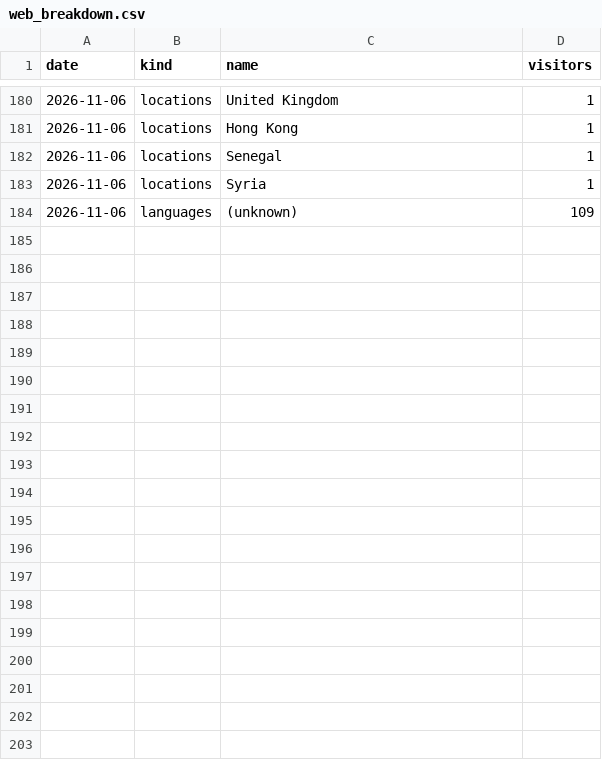
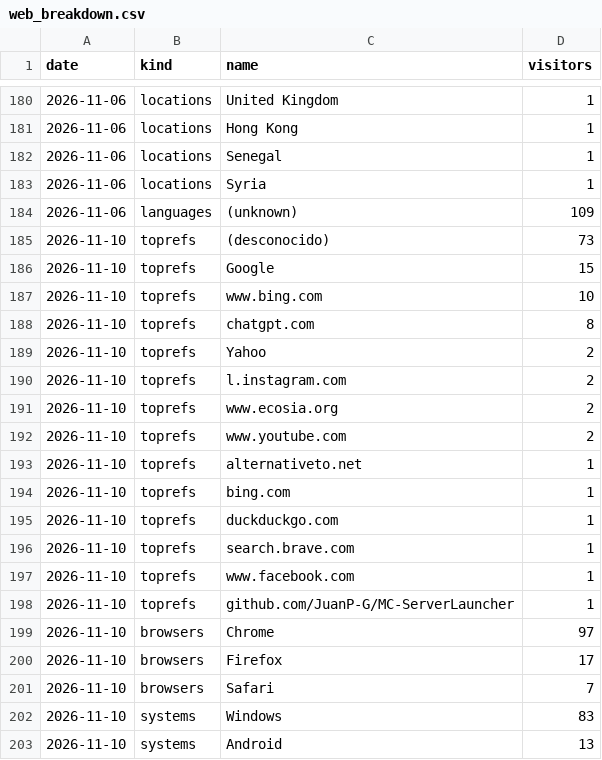
Before and after one commit to JuanP-G/MC-ServerLauncher, a CSV file: web_breakdown.csv, drawn as a sheet; only a part is shown, gaps mark what is left out; the diff covers the shown part only.

```diff
--- a/web_breakdown.csv
+++ b/web_breakdown.csv
@@ -184 +184,20 @@ date,kind,name,visitors
 2026-11-06,languages,(unknown),109
+2026-11-10,toprefs,(desconocido),73
+2026-11-10,toprefs,Google,15
+2026-11-10,toprefs,www.bing.com,10
+2026-11-10,toprefs,chatgpt.com,8
+2026-11-10,toprefs,Yahoo,2
+2026-11-10,toprefs,l.instagram.com,2
+2026-11-10,toprefs,www.ecosia.org,2
+2026-11-10,toprefs,www.youtube.com,2
+2026-11-10,toprefs,alternativeto.net,1
+2026-11-10,toprefs,bing.com,1
+2026-11-10,toprefs,duckduckgo.com,1
+2026-11-10,toprefs,search.brave.com,1
+2026-11-10,toprefs,www.facebook.com,1
+2026-11-10,toprefs,github.com/JuanP-G/MC-ServerLauncher,1
+2026-11-10,browsers,Chrome,97
+2026-11-10,browsers,Firefox,17
+2026-11-10,browsers,Safari,7
+2026-11-10,systems,Windows,83
+2026-11-10,systems,Android,13
```
Also changed, not shown: 26 added rows elsewhere in this file, paths.csv, referrers.csv, 6 other files.
